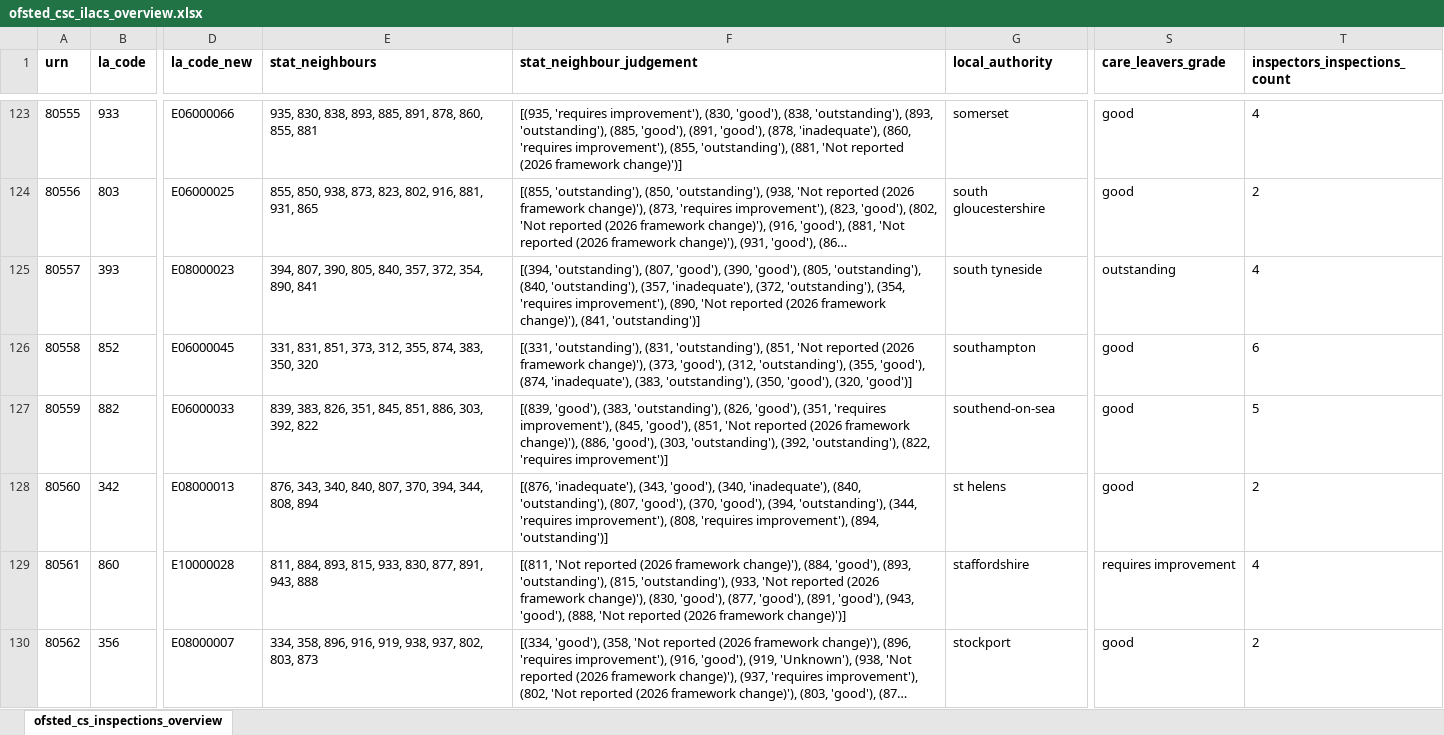
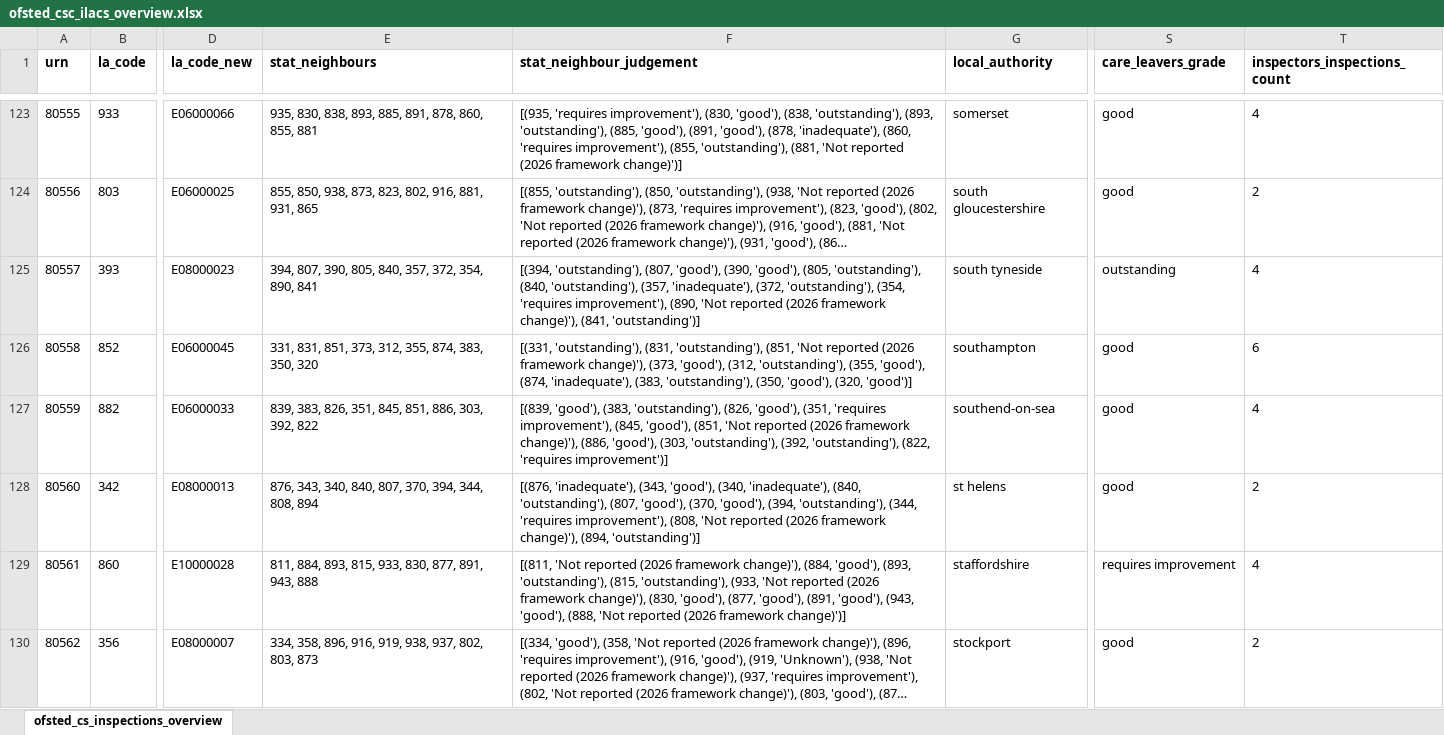
Before and after one commit to JT-39/ofsted-ilacs-scrape-tool, an Excel workbook: ofsted_csc_ilacs_overview.xlsx, sheet ofsted_cs_inspections_overview, drawn as a sheet; only a part is shown, gaps mark what is left out; long unchanged cells end in …; values as stored, in another font and other column widths than the file's, no borders; the diff covers the shown part only; the diff names each change by its address in the sheet, - before the commit and + after, or states it on an @@ line.

```diff
--- a/ofsted_csc_ilacs_overview.xlsx (sheet ofsted_cs_inspections_overview)
+++ b/ofsted_csc_ilacs_overview.xlsx (sheet ofsted_cs_inspections_overview)
-T127 (inspectors_inspections_count): 5
+T127 (inspectors_inspections_count): 4
-F128 (stat_neighbour_judgement): …improvement'), (808, 'requires improvement'), (894, 'outstanding')]
+F128 (stat_neighbour_judgement): …improvement'), (808, 'Not reported (2026 framework change)'), (894, 'outstanding')]
```
Also changed, not shown: 50 edited cells elsewhere in this sheet, 2 other files.
